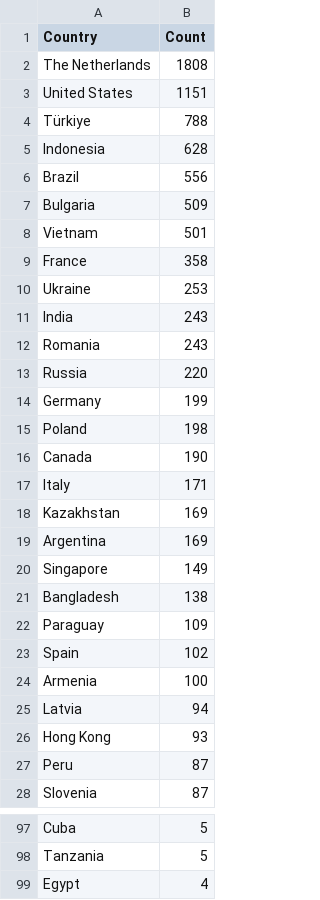
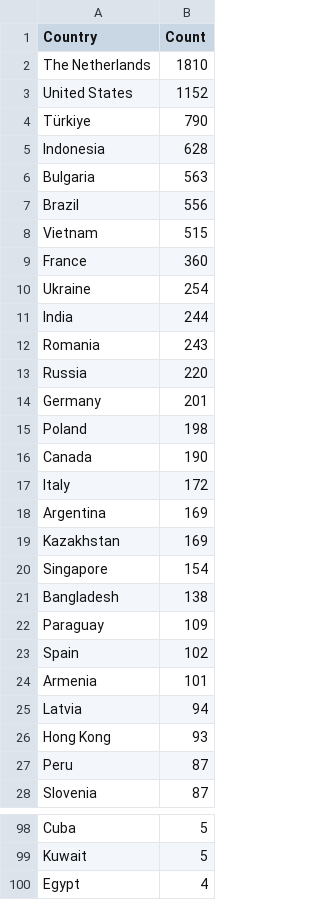
Before and after one commit to Prabhath-de/cowrie-analysis, a CSV file: csv/countries.csv, drawn as a sheet; only a part is shown, gaps mark what is left out; removed rows and columns are numbered as before the commit, all else as after; the diff covers the shown part only; the diff names each change by its address in the sheet, - before the commit and + after, or states it on an @@ line.

```diff
--- a/csv/countries.csv
+++ b/csv/countries.csv
-B2 (Count): 1808
+B2 (Count): 1810
-B3 (Count): 1151
+B3 (Count): 1152
-B4 (Count): 788
+B4 (Count): 790
+row 6: Bulgaria | 563
-row 7: Bulgaria | 509
-B8 (Count): 501
+B8 (Count): 515
-B9 (Count): 358
+B9 (Count): 360
-B10 (Count): 253
+B10 (Count): 254
-B11 (Count): 243
+B11 (Count): 244
-B14 (Count): 199
+B14 (Count): 201
-B17 (Count): 171
+B17 (Count): 172
@@ row 19 moved to row 18: Argentina @@
-B20 (Count): 149
+B20 (Count): 154
-B24 (Count): 100
+B24 (Count): 101
-A99 (Country): Tanzania
+A99 (Country): Kuwait
```
Also changed, not shown: 5 added rows, 4 removed rows, 14 moved rows and 4 edited cells elsewhere in this file, csv/passwords.csv, csv/top_ips.csv, 9 other files.
